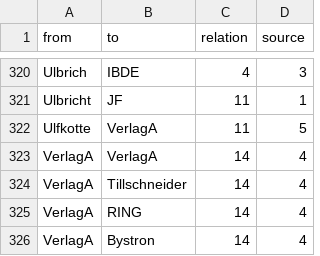
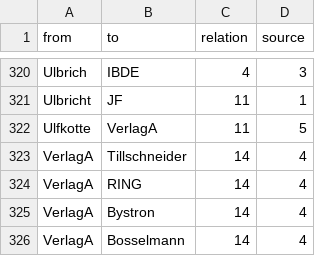
Before and after one commit to darfmansagen/Netzwerkprojekt, a CSV file: Gesamtnetzwerk02.04.Edgelist.csv, drawn as a sheet; only a part is shown, gaps mark what is left out; the shorter side is filled out with more unchanged rows.

Commit message:
Update Gesamtnetzwerk02.04.Edgelist.csv

```diff
--- a/Gesamtnetzwerk02.04.Edgelist.csv
+++ b/Gesamtnetzwerk02.04.Edgelist.csv
@@ -322,3 +322,2 @@ Ulbricht,JF,11,1
 Ulfkotte,VerlagA,11,5
-VerlagA,VerlagA,14,4
 VerlagA,Tillschneider,14,4
```
